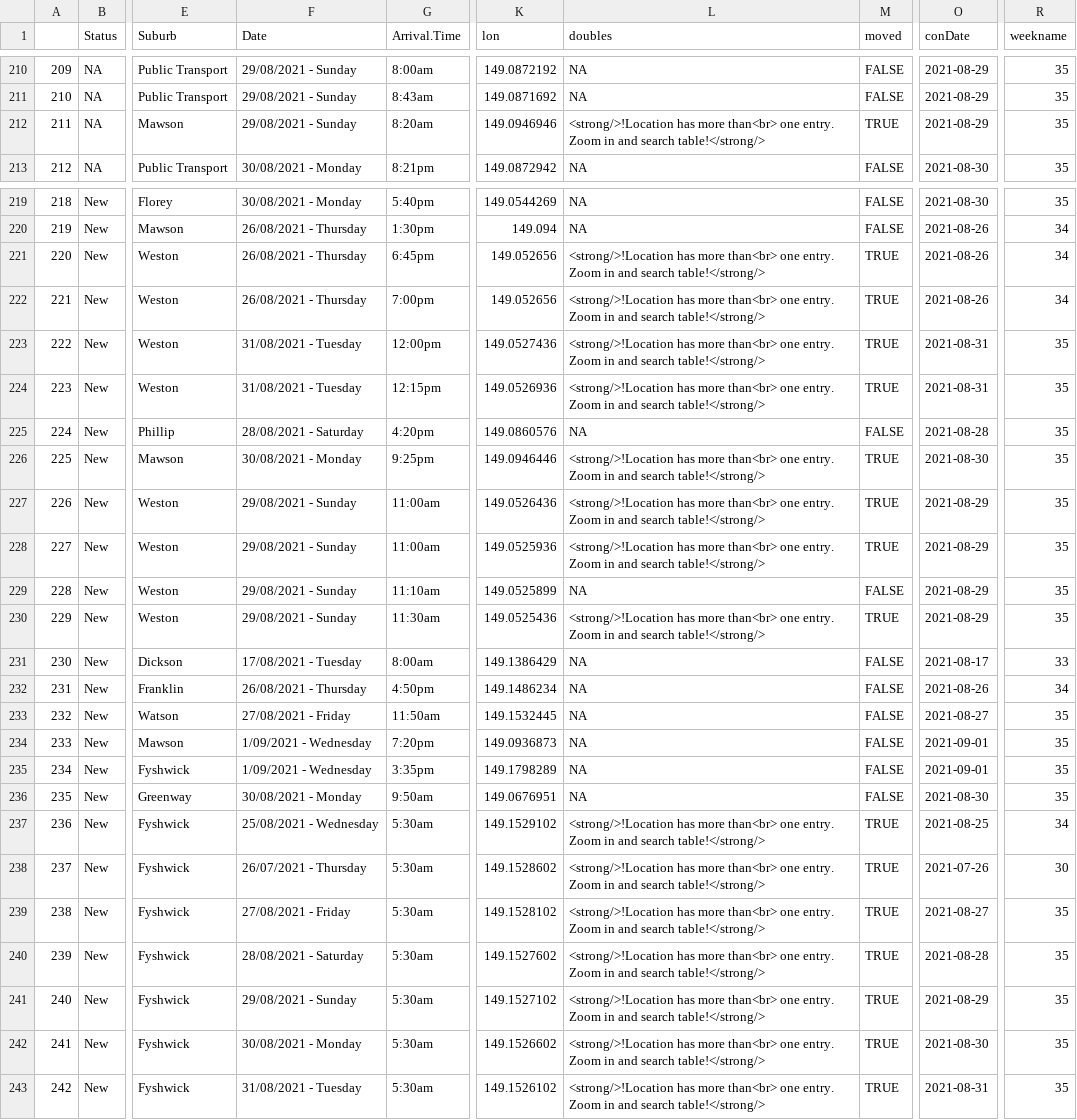
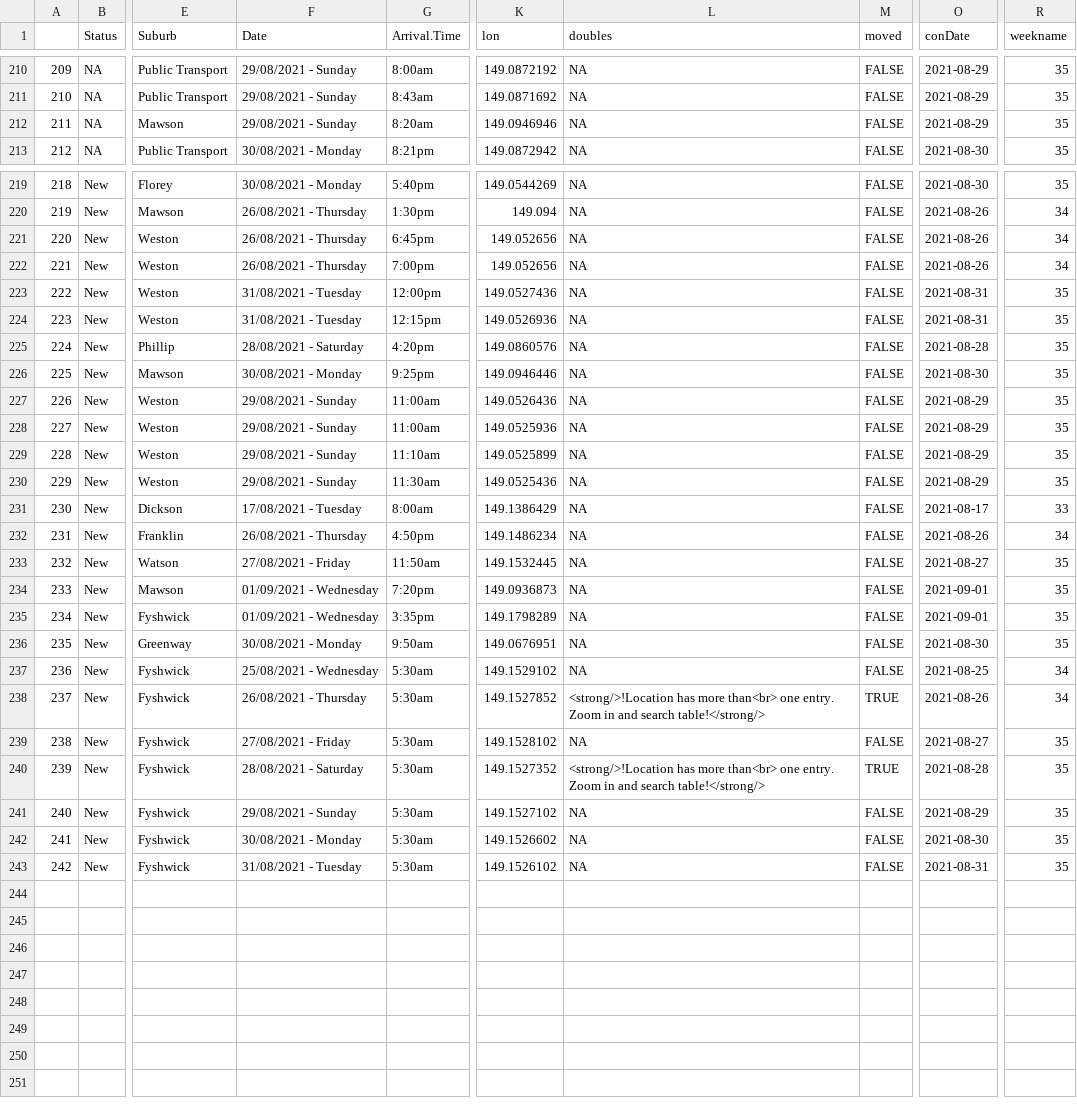
Before and after one commit to ACT-covid-resources/covid_canberra, a CSV file: data/outSubs.csv, drawn as a sheet; only a part is shown, gaps mark what is left out; the diff covers the shown part only; the diff names each change by its address in the sheet, - before the commit and + after, or states it on an @@ line.

```diff
--- a/data/outSubs.csv
+++ b/data/outSubs.csv
-L212 (doubles): <strong/>!Location has more than<br> one entry. Zoom in and search table!</strong/>
+L212 (doubles): NA
-M212 (moved): TRUE
+M212 (moved): FALSE
-L221:L224 (doubles): <strong/>!Location has more than<br> one entry. Zoom in and search table!</strong/>
+L221:L224 (doubles): NA
-M221:M224 (moved): TRUE
+M221:M224 (moved): FALSE
-L226:L228 (doubles): <strong/>!Location has more than<br> one entry. Zoom in and search table!</strong/>
+L226:L228 (doubles): NA
-M226:M228 (moved): TRUE
+M226:M228 (moved): FALSE
-L230 (doubles): <strong/>!Location has more than<br> one entry. Zoom in and search table!</strong/>
+L230 (doubles): NA
-M230 (moved): TRUE
+M230 (moved): FALSE
-F234:F235 (Date): 1/09/2021 - Wednesday
+F234:F235 (Date): 01/09/2021 - Wednesday
-L237 (doubles): <strong/>!Location has more than<br> one entry. Zoom in and search table!</strong/>
+L237 (doubles): NA
-M237 (moved): TRUE
+M237 (moved): FALSE
-F238 (Date): 26/07/2021 - Thursday
+F238 (Date): 26/08/2021 - Thursday
-K238 (lon): 149.1528602
+K238 (lon): 149.1527852
-O238 (conDate): 2021-07-26
+O238 (conDate): 2021-08-26
-R238 (weekname): 30
+R238 (weekname): 34
-L239 (doubles): <strong/>!Location has more than<br> one entry. Zoom in and search table!</strong/>
+L239 (doubles): NA
-M239 (moved): TRUE
+M239 (moved): FALSE
-K240 (lon): 149.1527602
+K240 (lon): 149.1527352
-L241:L243 (doubles): <strong/>!Location has more than<br> one entry. Zoom in and search table!</strong/>
+L241:L243 (doubles): NA
-M241:M243 (moved): TRUE
+M241:M243 (moved): FALSE
```
Also changed, not shown: 6 edited cells elsewhere in this file, docs/data/last.csv, docs/data/outSubs.csv, 8 other files.
